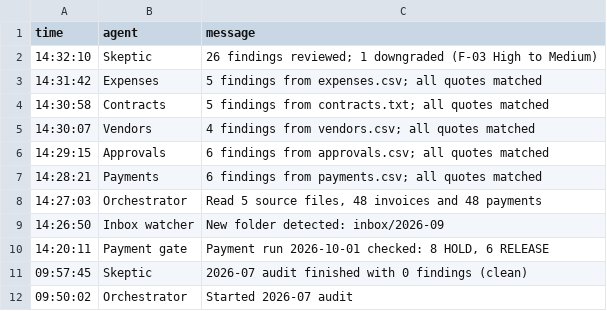
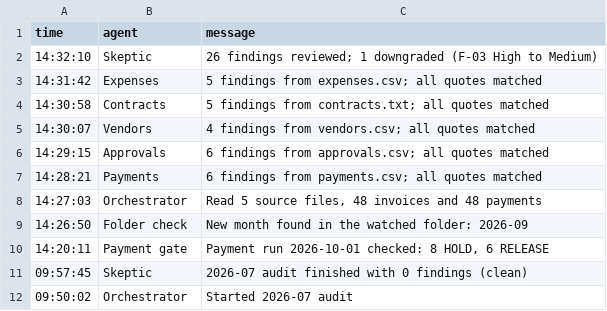
Before and after one commit to aleksarriola-max/Tallyhound, a CSV file: data/events.csv, drawn as a sheet.

```diff
--- a/data/events.csv
+++ b/data/events.csv
@@ -8,3 +8,3 @@ time,agent,message
 14:27:03,Orchestrator,"Read 5 source files, 48 invoices and 48 payments"
-14:26:50,Inbox watcher,New folder detected: inbox/2026-09
+14:26:50,Folder check,New month found in the watched folder: 2026-09
 14:20:11,Payment gate,"Payment run 2026-10-01 checked: 8 HOLD, 6 RELEASE"
```
Also changed, not shown: data/guardrails.csv, data/subscriptions.csv, 46 other files.
